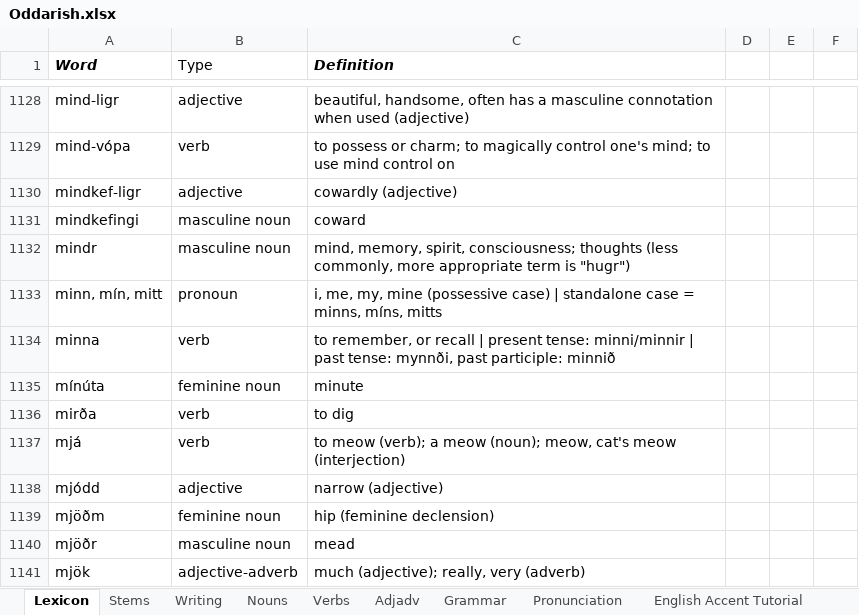
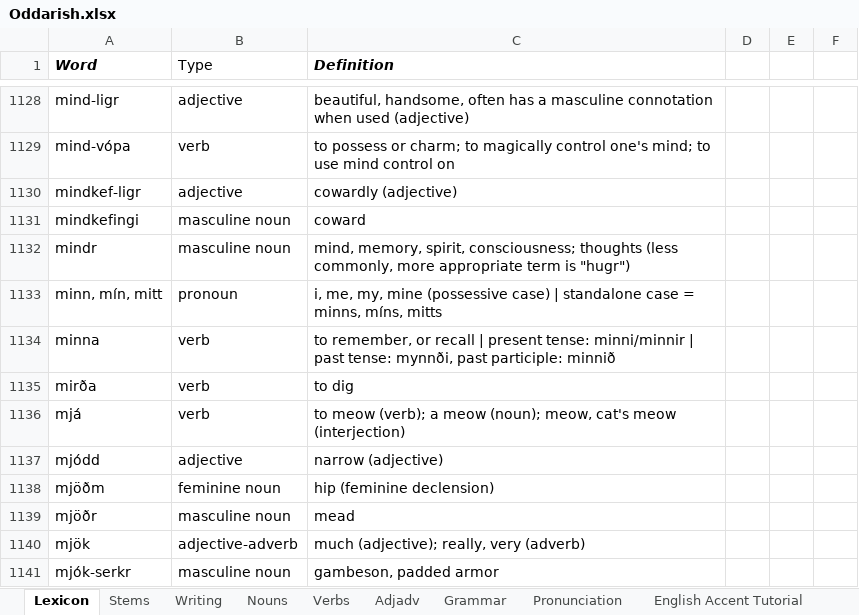
Before and after one commit to Oneo64/Aldraheimr, an Excel workbook: Literature/Languages/Oddarish.xlsx, sheet Lexicon, drawn as a sheet; only a part is shown, gaps mark what is left out; the shorter side is filled out with more unchanged rows; values as stored, in another font and other column widths than the file's, no borders; charts and pictures and table styles not drawn; removed rows and columns are numbered as before the commit, all else as after; the diff covers the shown part only; the diff names each change by its address in the sheet, - before the commit and + after, or states it on an @@ line.

```diff
--- a/Literature/Languages/Oddarish.xlsx (sheet Lexicon)
+++ b/Literature/Languages/Oddarish.xlsx (sheet Lexicon)
-row 1135: mínúta | feminine noun | minute
```
Also changed, not shown: 3 added rows, 2 removed rows and 8 edited cells elsewhere in this sheet.
